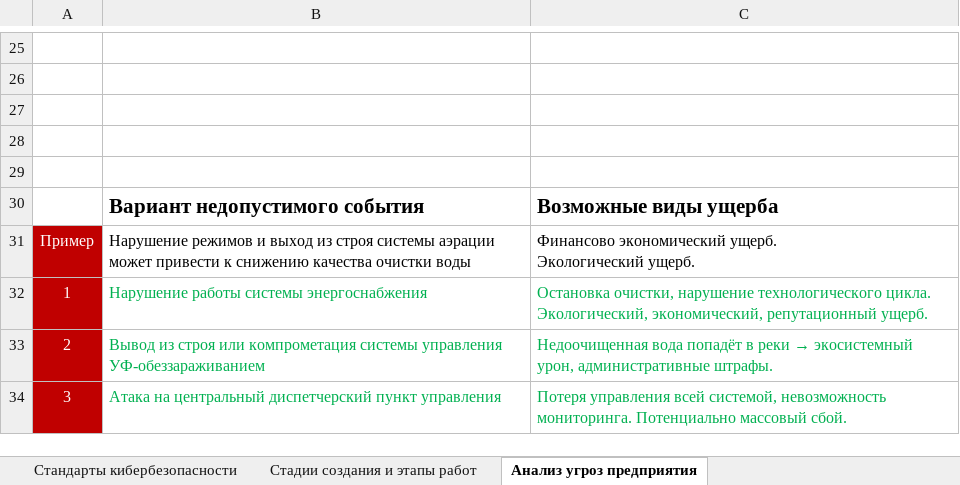
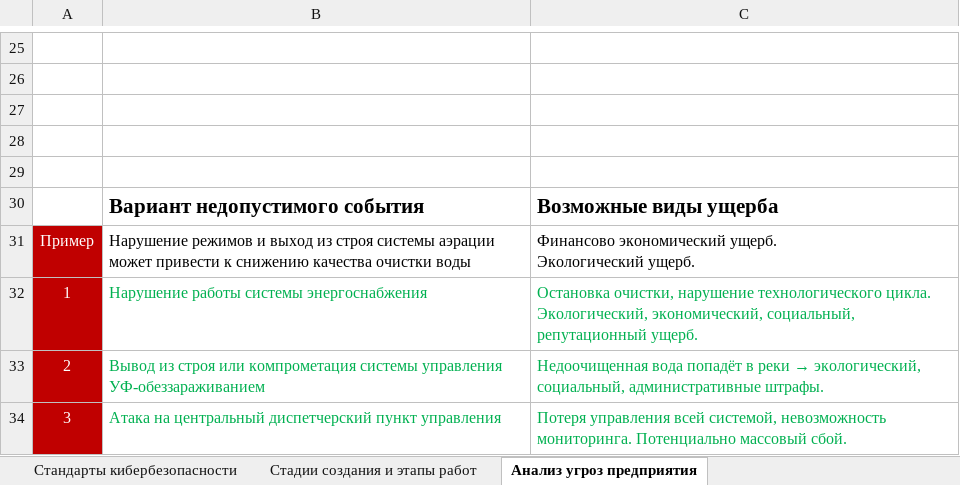
Before and after one commit to vit81g/Cybersecurity_HSE, an Excel workbook: HomeWorks/CS_go_industry/01/ДЗ Тема 1_Новиков_ВС.xlsx, sheet Анализ угроз предприятия, drawn as a sheet; only a part is shown, gaps mark what is left out; values as stored, in another font and other column widths than the file's, no borders; charts and pictures not drawn; the diff names each change by its address in the sheet, - before the commit and + after, or states it on an @@ line.

Commit message:
Update ДЗ Тема 1_Новиков_ВС.xlsx

```diff
--- a/HomeWorks/CS_go_industry/01/ДЗ Тема 1_Новиков_ВС.xlsx (sheet Анализ угроз предприятия)
+++ b/HomeWorks/CS_go_industry/01/ДЗ Тема 1_Новиков_ВС.xlsx (sheet Анализ угроз предприятия)
-C32: …Экологический, экономический, репутационный ущерб.
+C32: …Экологический, экономический, социальный, репутационный ущерб.
@@ C33: …реки → экосистемный урон, административные штрафы. → …реки → экологический, социальный, административные штрафы. @@
```
Also changed, not shown: sheet Базовые определения.
